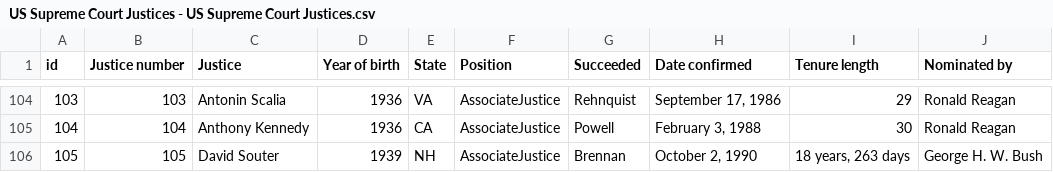
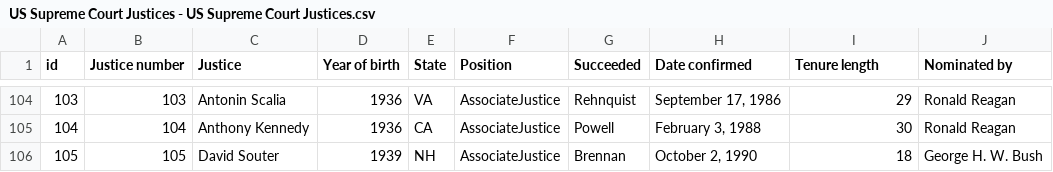
Before and after one commit to J0shUaS1mon/US-Supreme-Court-Justices, a CSV file: US Supreme Court Justices - US Supreme Court Justices.csv, drawn as a sheet; only a part is shown, gaps mark what is left out.

Commit message:
Update US Supreme Court Justices - US Supreme Court Justices.csv

```diff
--- a/US Supreme Court Justices - US Supreme Court Justices.csv
+++ b/US Supreme Court Justices - US Supreme Court Justices.csv
@@ -105,2 +105,2 @@ id,Justice number,Justice,Year of birth,State,Position,Succeeded,Date confirmed,
 104,104,Anthony Kennedy,1936,CA,AssociateJustice,Powell,"February 3, 1988",30 ,Ronald Reagan
-105,105,David Souter,1939,NH,AssociateJustice,Brennan,"October 2, 1990","18 years, 263 days",George H. W. Bush
+105,105,David Souter,1939,NH,AssociateJustice,Brennan,"October 2, 1990","18 ",George H. W. Bush
```
